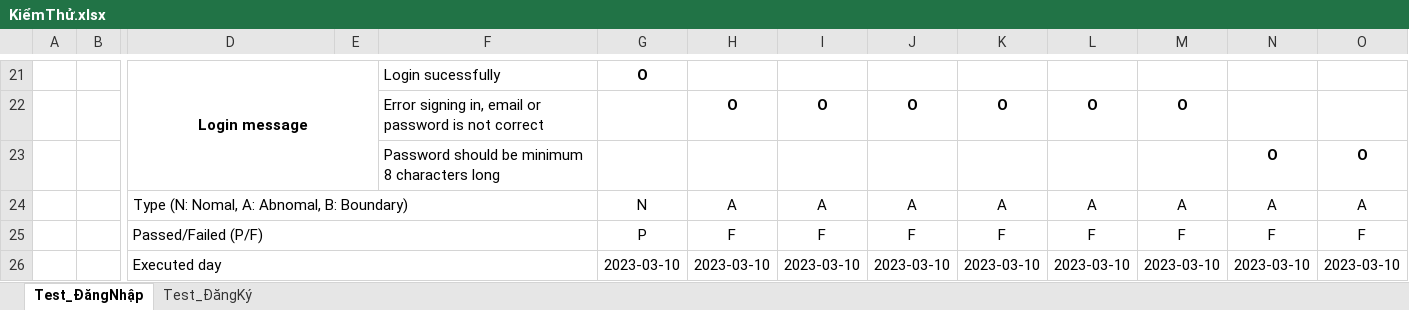
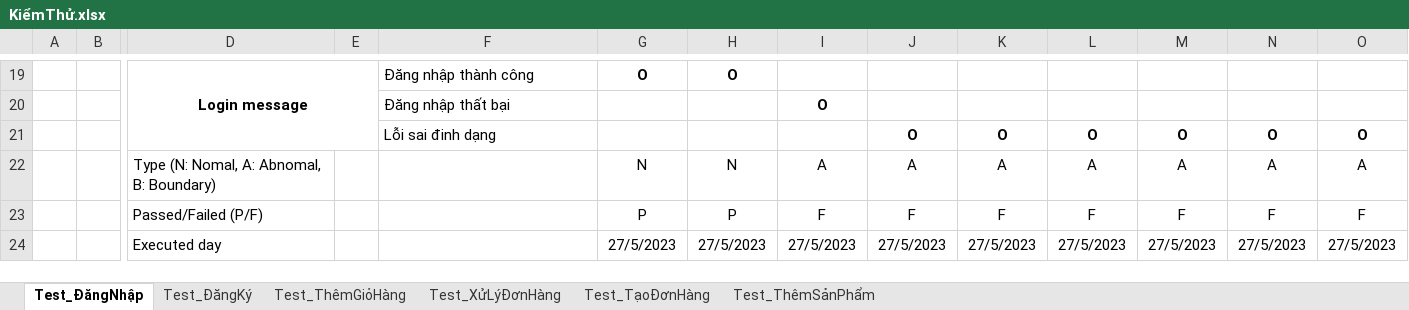
Before and after one commit to hoangtuandrive/GearVM, an Excel workbook: Báo Cáo/KiểmThử.xlsx, sheet Test_ĐăngNhập, drawn as a sheet; only a part is shown, gaps mark what is left out; values as stored, in another font and other column widths than the file's, no borders; charts and pictures not drawn; removed rows and columns are numbered as before the commit, all else as after; rows hold the shown columns only; the diff covers the shown part only; the diff names each change by its address in the sheet, - before the commit and + after, or states it on an @@ line.

```diff
--- a/Báo Cáo/KiểmThử.xlsx (sheet Test_ĐăngNhập)
+++ b/Báo Cáo/KiểmThử.xlsx (sheet Test_ĐăngNhập)
+sheet tab: Test_ThêmGiỏHàng
+sheet tab: Test_XửLýĐơnHàng
+sheet tab: Test_TạoĐơnHàng
+sheet tab: Test_ThêmSảnPhẩm
-F19: Login sucessfully
+F19: Đăng nhập thành công
-H19: (empty)
+H19: O
-row 22:  |  |  |  | Error signing in, email or password is not correct |  | O | O | O | O | O | O
-row 23:  |  |  |  | Password should be minimum 8 characters long |  |  |  |  |  |  |  | O | O
+row 20:  |  |  |  | Đăng nhập thất bại |  |  | O
+row 21:  |  |  |  | Lỗi sai đinh dạng |  |  |  | O | O | O | O | O | O
-D24:F24 merged
-H22: A
+H22: N
-D25:F25 merged
-H23: F
+H23: P
-row 26:  |  | Executed day |  |  | 2023-03-10 | 2023-03-10 | 2023-03-10 | 2023-03-10 | 2023-03-10 | 2023-03-10 | 2023-03-10 | 2023-03-10 | 2023-03-10
+row 24:  |  | Executed day |  |  | 27/5/2023 | 27/5/2023 | 27/5/2023 | 27/5/2023 | 27/5/2023 | 27/5/2023 | 27/5/2023 | 27/5/2023 | 27/5/2023
```
Also changed, not shown: 4 added rows, 6 removed rows, 15 edited cells and merged cells elsewhere in this sheet, sheet Test_ĐăngKý, charts or pictures, 4 other files.
